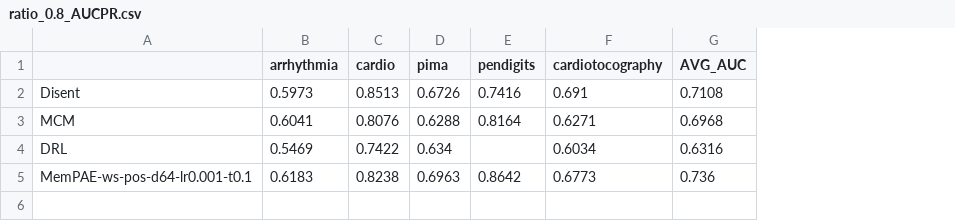
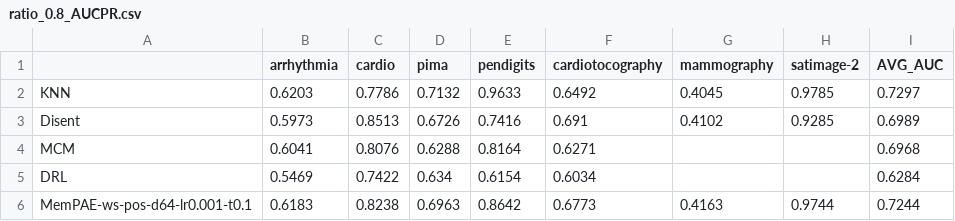
Before and after one commit to Cheol-Will/perceiver-ad, a CSV file: metrics/ratio_0.8_AUCPR.csv, drawn as a sheet; addresses are those after the commit; the diff names each change by its address in the sheet, - before the commit and + after, or states it on an @@ line.

```diff
--- a/metrics/ratio_0.8_AUCPR.csv
+++ b/metrics/ratio_0.8_AUCPR.csv
+column G (mammography), rows 3-6: 0.4102 |  |  | 0.4163
+column H (satimage-2), rows 3-6: 0.9285 |  |  | 0.9744
+row 2: KNN | 0.6203 | 0.7786 | 0.7132 | 0.9633 | 0.6492 | 0.4045 | 0.9785 | 0.7297
-I3 (AVG_AUC): 0.7108
+I3 (AVG_AUC): 0.6989
-E5 (pendigits): (empty)
+E5 (pendigits): 0.6154
-I5 (AVG_AUC): 0.6316
+I5 (AVG_AUC): 0.6284
-I6 (AVG_AUC): 0.736
+I6 (AVG_AUC): 0.7244
```
Also changed, not shown: metrics/ratio_0.5_AUCPR.csv, metrics/ratio_0.5_AUCPR_T.csv, 5 other files.
